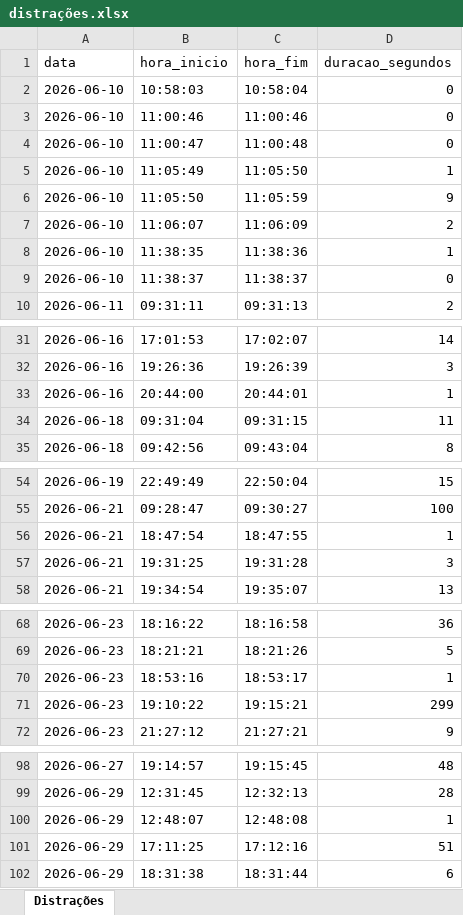
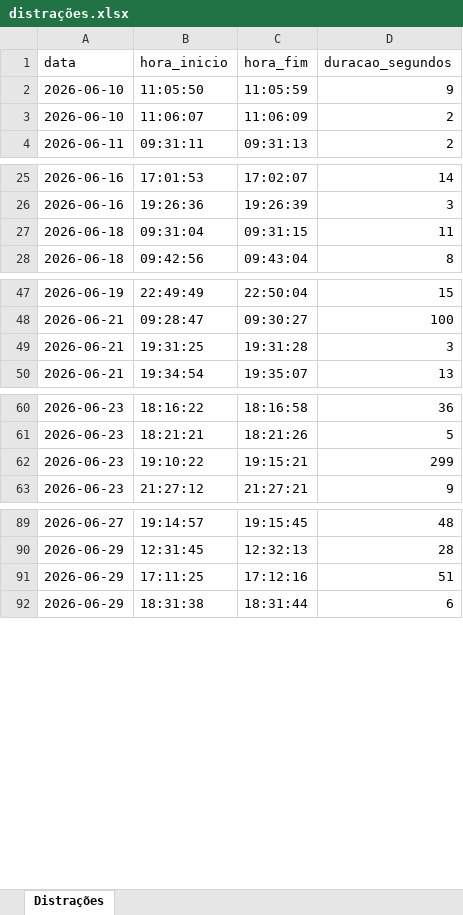
Before and after one commit to planethunter9/Projeto-FAC, an Excel workbook: código/dist/distrações.xlsx, sheet Distrações, drawn as a sheet; only a part is shown, gaps mark what is left out; values as stored, in another font and other column widths than the file's, no borders; the diff covers the shown part only; the diff names each change by its address in the sheet, - before the commit and + after, or states it on an @@ line.

Commit message:
Remoção das distrações com 0 e 1 segundos (testes).

```diff
--- a/código/dist/distrações.xlsx (sheet Distrações)
+++ b/código/dist/distrações.xlsx (sheet Distrações)
-row 2: 2026-06-10 | 10:58:03 | 10:58:04 | 0
-row 3: 2026-06-10 | 11:00:46 | 11:00:46 | 0
-row 4: 2026-06-10 | 11:00:47 | 11:00:48 | 0
-row 5: 2026-06-10 | 11:05:49 | 11:05:50 | 1
-row 8: 2026-06-10 | 11:38:35 | 11:38:36 | 1
-row 9: 2026-06-10 | 11:38:37 | 11:38:37 | 0
-row 33: 2026-06-16 | 20:44:00 | 20:44:01 | 1
-row 56: 2026-06-21 | 18:47:54 | 18:47:55 | 1
-row 70: 2026-06-23 | 18:53:16 | 18:53:17 | 1
-row 100: 2026-06-29 | 12:48:07 | 12:48:08 | 1
```
Also changed, not shown: 1 removed row elsewhere in this sheet, código/distrações.xlsx, 1 other file.
